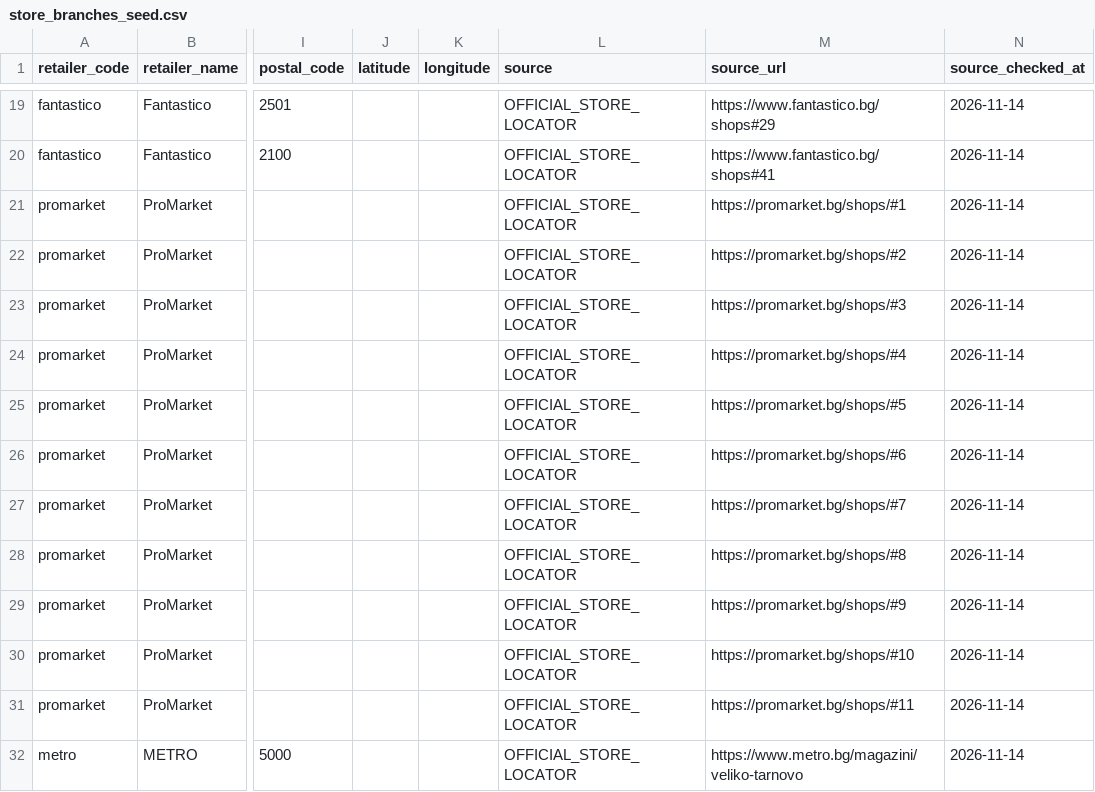
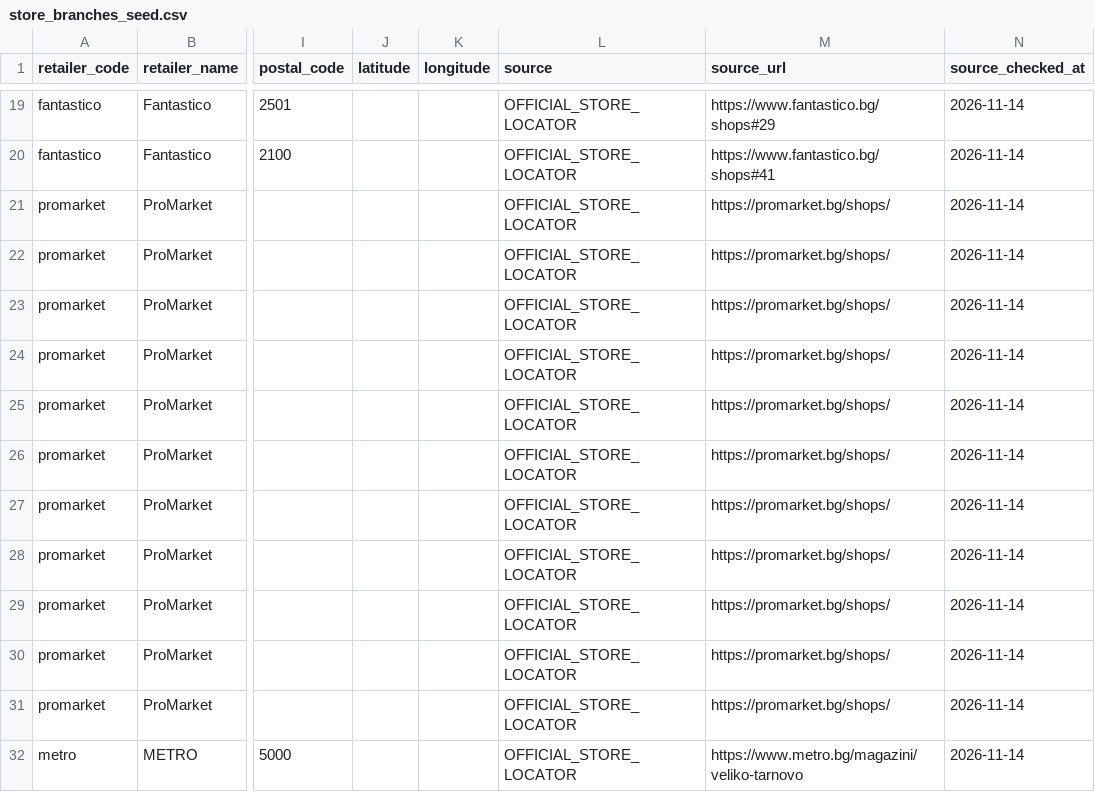
Before and after one commit to Per5on/spestoslav, a CSV file: data/store_branches_seed.csv, drawn as a sheet; only a part is shown, gaps mark what is left out; the diff names each change by its address in the sheet, - before the commit and + after, or states it on an @@ line.

Commit message:
data: normalize ProMarket source references to official locator

```diff
--- a/data/store_branches_seed.csv
+++ b/data/store_branches_seed.csv
-M21 (source_url): https://promarket.bg/shops/#1
+M21 (source_url): https://promarket.bg/shops/
-M22 (source_url): https://promarket.bg/shops/#2
+M22 (source_url): https://promarket.bg/shops/
-M23 (source_url): https://promarket.bg/shops/#3
+M23 (source_url): https://promarket.bg/shops/
-M24 (source_url): https://promarket.bg/shops/#4
+M24 (source_url): https://promarket.bg/shops/
-M25 (source_url): https://promarket.bg/shops/#5
+M25 (source_url): https://promarket.bg/shops/
-M26 (source_url): https://promarket.bg/shops/#6
+M26 (source_url): https://promarket.bg/shops/
-M27 (source_url): https://promarket.bg/shops/#7
+M27 (source_url): https://promarket.bg/shops/
-M28 (source_url): https://promarket.bg/shops/#8
+M28 (source_url): https://promarket.bg/shops/
-M29 (source_url): https://promarket.bg/shops/#9
+M29 (source_url): https://promarket.bg/shops/
-M30 (source_url): https://promarket.bg/shops/#10
+M30 (source_url): https://promarket.bg/shops/
-M31 (source_url): https://promarket.bg/shops/#11
+M31 (source_url): https://promarket.bg/shops/
```
